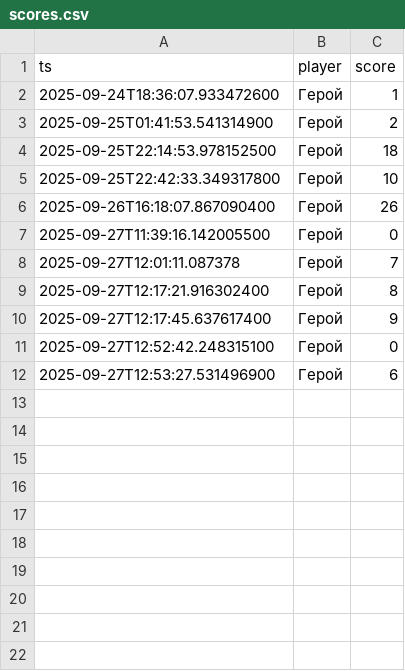
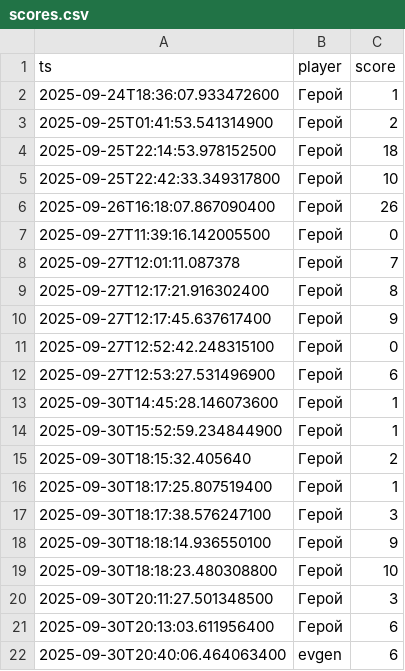
Before and after one commit to evgenynechaev/java_pa2, a CSV file: scores.csv, drawn as a sheet.

```diff
--- a/scores.csv
+++ b/scores.csv
@@ -12 +12,11 @@ ts,player,score
 2025-09-27T12:53:27.531496900,Герой,6
+2025-09-30T14:45:28.146073600,Герой,1
+2025-09-30T15:52:59.234844900,Герой,1
+2025-09-30T18:15:32.405640,Герой,2
+2025-09-30T18:17:25.807519400,Герой,1
+2025-09-30T18:17:38.576247100,Герой,3
+2025-09-30T18:18:14.936550100,Герой,9
+2025-09-30T18:18:23.480308800,Герой,10
+2025-09-30T20:11:27.501348500,Герой,3
+2025-09-30T20:13:03.611956400,Герой,6
+2025-09-30T20:40:06.464063400,evgen,6
```
Also changed, not shown: 12 other files.
